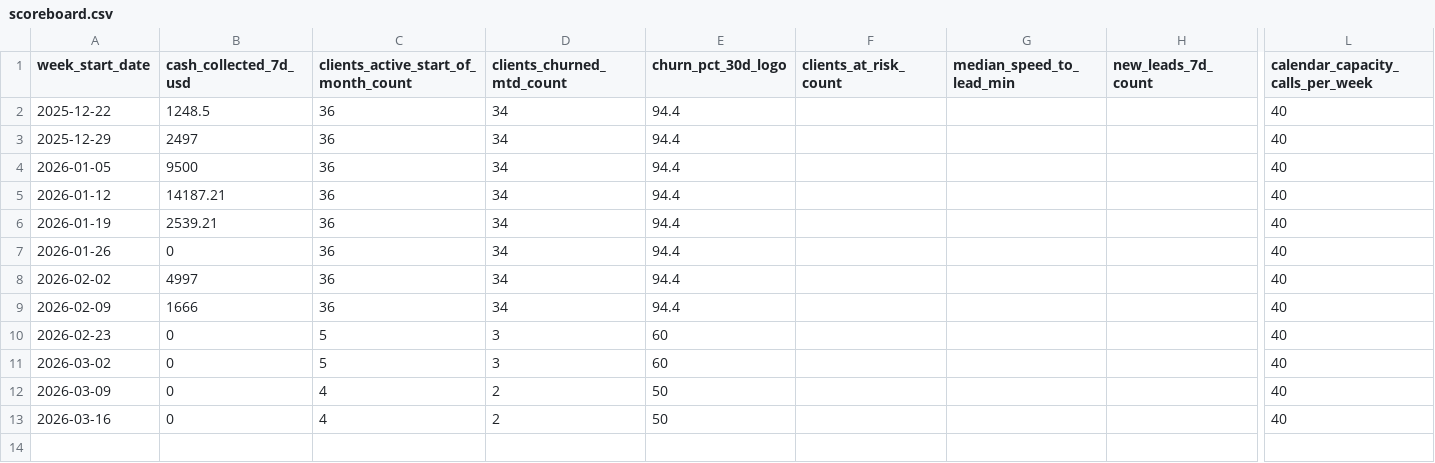
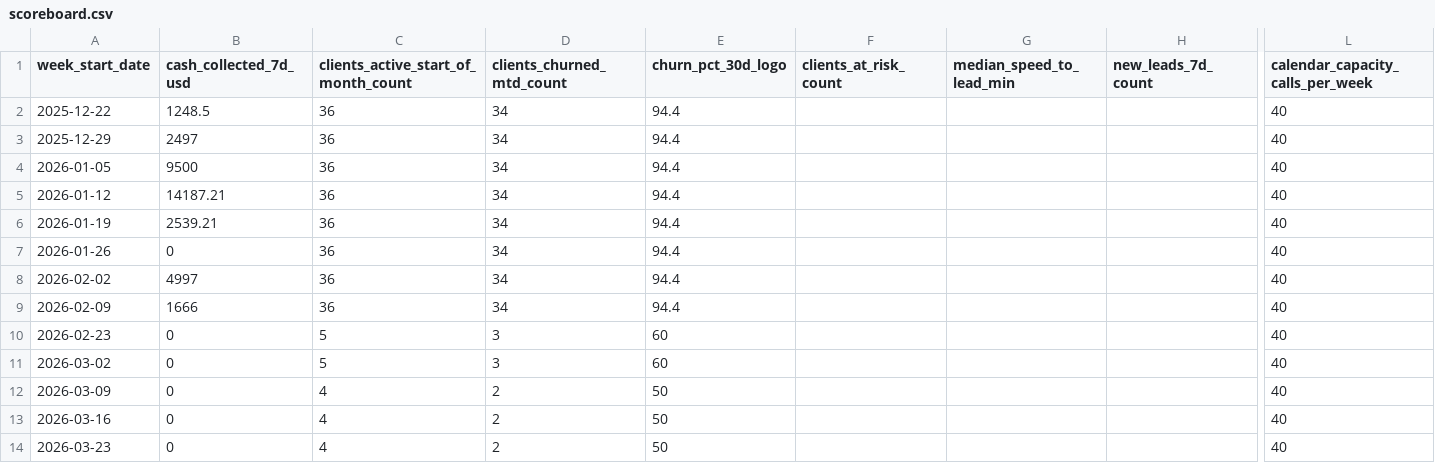
Before and after one commit to agentwinston-ctrl/commercial-velocity-command-center, a CSV file: mission-control/operating-system/scoreboard/scoreboard.csv, drawn as a sheet; only a part is shown, gaps mark what is left out; rows hold the shown columns only; the diff names each change by its address in the sheet, - before the commit and + after, or states it on an @@ line.

Commit message:
Weekly scoreboard update: 2026-03-23

```diff
--- a/mission-control/operating-system/scoreboard/scoreboard.csv
+++ b/mission-control/operating-system/scoreboard/scoreboard.csv
+row 14: 2026-03-23 | 0 | 4 | 2 | 50 |  |  |  | 40
```
